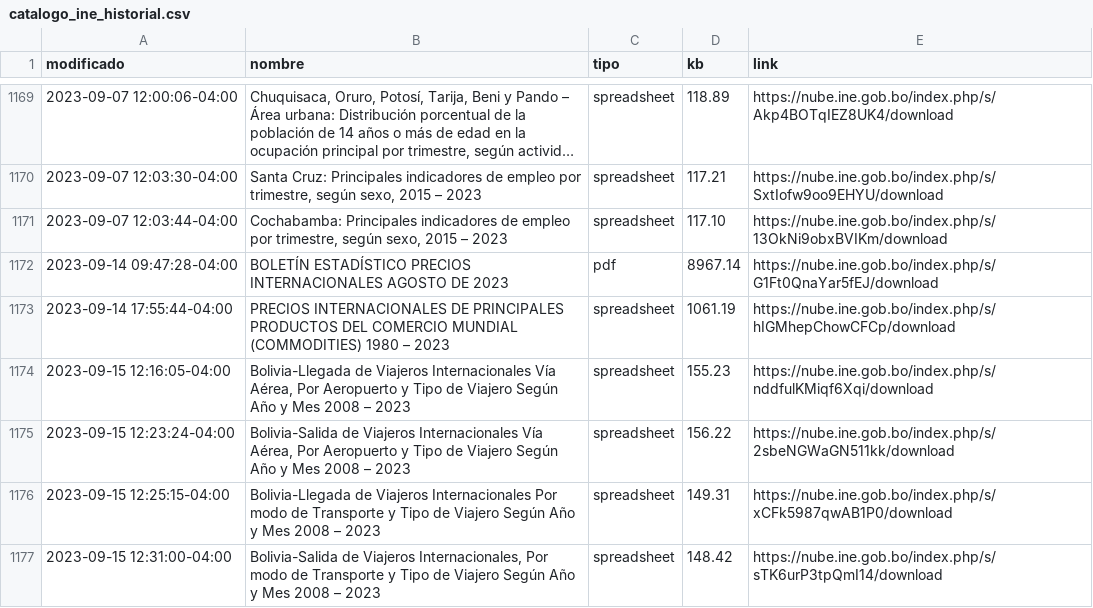
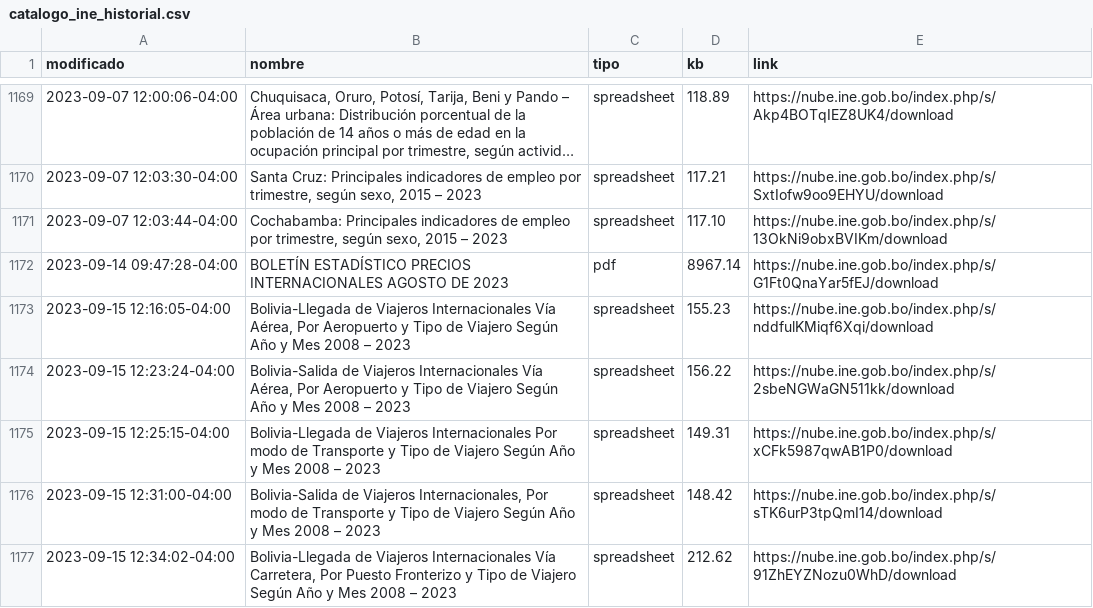
Before and after one commit to mauforonda/catalogo-ine, a CSV file: catalogo_ine_historial.csv, drawn as a sheet; only a part is shown, gaps mark what is left out; the shorter side is filled out with more unchanged rows; long unchanged cells end in …; the diff names each change by its address in the sheet, - before the commit and + after, or states it on an @@ line.

Commit message:
[skip ci] update

```diff
--- a/catalogo_ine_historial.csv
+++ b/catalogo_ine_historial.csv
-row 1173: 2023-09-14 17:55:44-04:00 | PRECIOS INTERNACIONALES DE PRINCIPALES PRODUCTOS DEL COMERCIO MUNDIAL (COMMODITIES) 1980 – 2023 | spreadsheet | 1061.19 | https://nube.ine.gob.bo/index.php/s/hIGMhepChowCFCp/download
```
